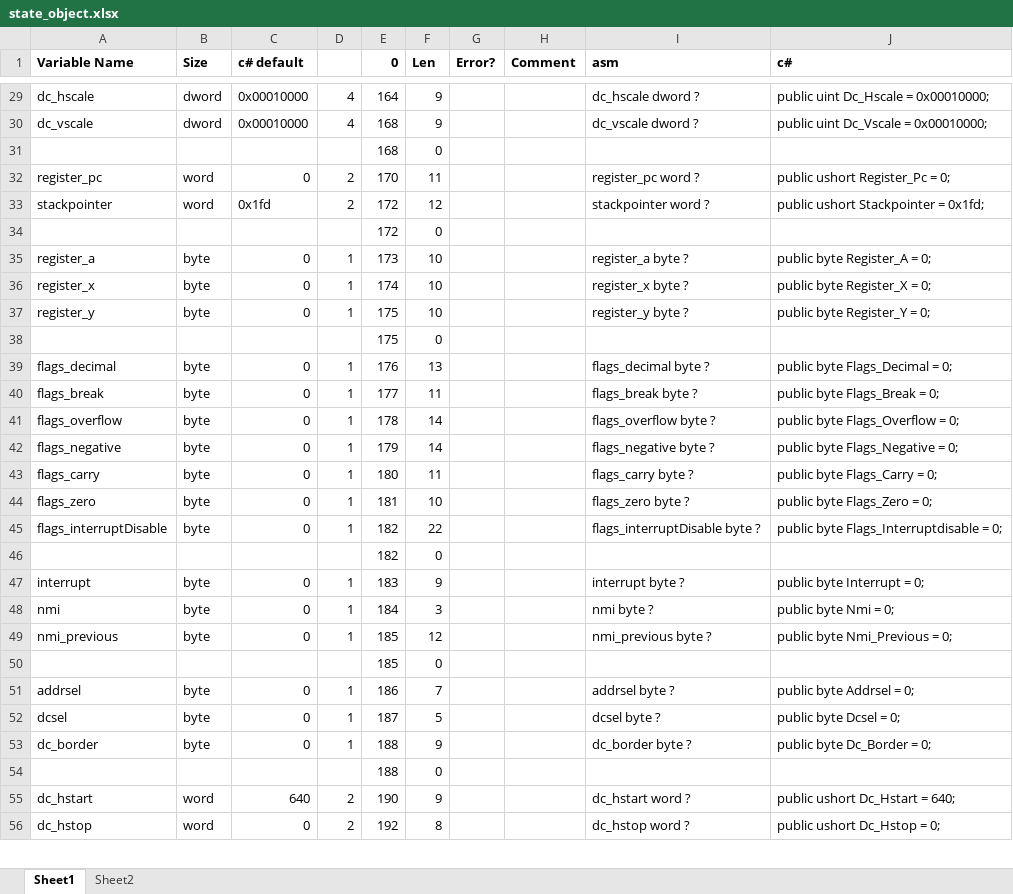
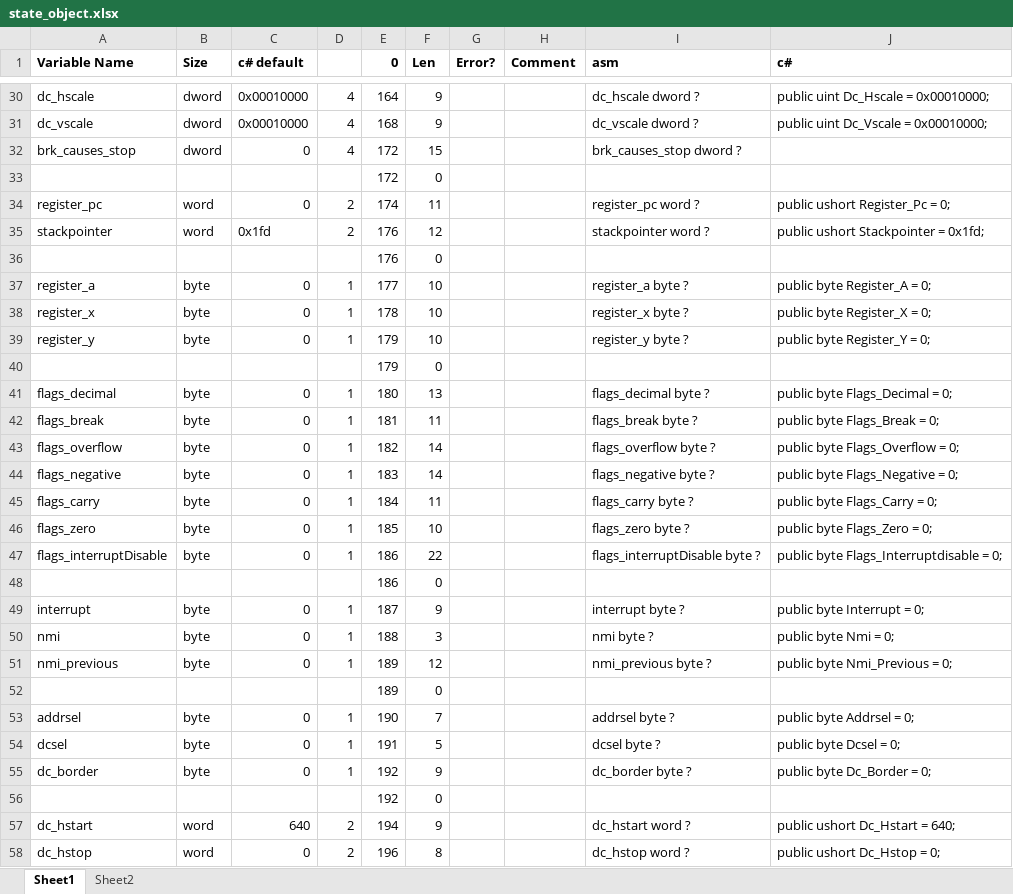
Before and after one commit to Yazwh0/BitMagic.Legacy, an Excel workbook: BitMagic.X16Emulator/state_object.xlsx, sheet Sheet1, drawn as a sheet; only a part is shown, gaps mark what is left out; values as stored, in another font and other column widths than the file's, no borders; removed rows and columns are numbered as before the commit, all else as after; the diff covers the shown part only; the diff names each change by its address in the sheet, - before the commit and + after, or states it on an @@ line.

Commit message:
State Obj Padding

```diff
--- a/BitMagic.X16Emulator/state_object.xlsx (sheet Sheet1)
+++ b/BitMagic.X16Emulator/state_object.xlsx (sheet Sheet1)
-row 31:  |  |  |  | 168 | 0
-row 32: register_pc | word | 0 | 2 | 170 | 11 |  |  | register_pc word ? | public ushort Register_Pc = 0;
-row 33: stackpointer | word | 0x1fd | 2 | 172 | 12 |  |  | stackpointer word ? | public ushort Stackpointer = 0x1fd;
+row 32: brk_causes_stop | dword | 0 | 4 | 172 | 15 |  |  | brk_causes_stop dword ?
+row 34: register_pc | word | 0 | 2 | 174 | 11 |  |  | register_pc word ? | public ushort Register_Pc = 0;
+row 35: stackpointer | word | 0x1fd | 2 | 176 | 12 |  |  | stackpointer word ? | public ushort Stackpointer = 0x1fd;
+row 36:  |  |  |  | 176 | 0
-E37 (0): 173
+E37 (0): 177
-E38 (0): 174
+E38 (0): 178
-E39:E40 (0): 175
+E39:E40 (0): 179
-E41 (0): 176
+E41 (0): 180
-E42 (0): 177
+E42 (0): 181
-E43 (0): 178
+E43 (0): 182
-E44 (0): 179
+E44 (0): 183
-E45 (0): 180
+E45 (0): 184
-E46 (0): 181
+E46 (0): 185
-E47:E48 (0): 182
+E47:E48 (0): 186
-E49 (0): 183
+E49 (0): 187
-E50 (0): 184
+E50 (0): 188
-E51:E52 (0): 185
+E51:E52 (0): 189
-E53 (0): 186
+E53 (0): 190
-E54 (0): 187
+E54 (0): 191
-E55:E56 (0): 188
+E55:E56 (0): 192
-E57 (0): 190
+E57 (0): 194
-E58 (0): 192
+E58 (0): 196
```
Also changed, not shown: 34 added rows, 29 removed rows and 80 edited cells elsewhere in this sheet, formulas that keep their value, 2 other files.
